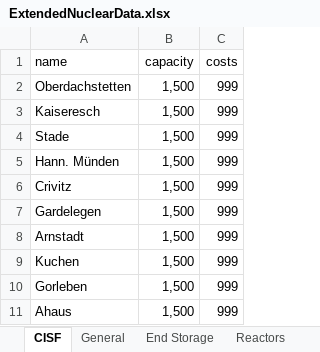
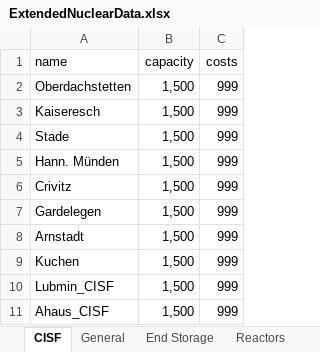
Before and after one commit to hzoerner/operations_oppenheimer, an Excel workbook: data/ExtendedNuclearData.xlsx, sheet CISF, drawn as a sheet; values as stored, in another font and other column widths than the file's, no borders; the diff names each change by its address in the sheet, - before the commit and + after, or states it on an @@ line.

```diff
--- a/data/ExtendedNuclearData.xlsx (sheet CISF)
+++ b/data/ExtendedNuclearData.xlsx (sheet CISF)
-A10 (name): Gorleben
+A10 (name): Lubmin_CISF
-A11 (name): Ahaus
+A11 (name): Ahaus_CISF
```
Also changed, not shown: sheet Transport, sheet End Storage, sheet Hot Cells, sheet General, 5 other files.
